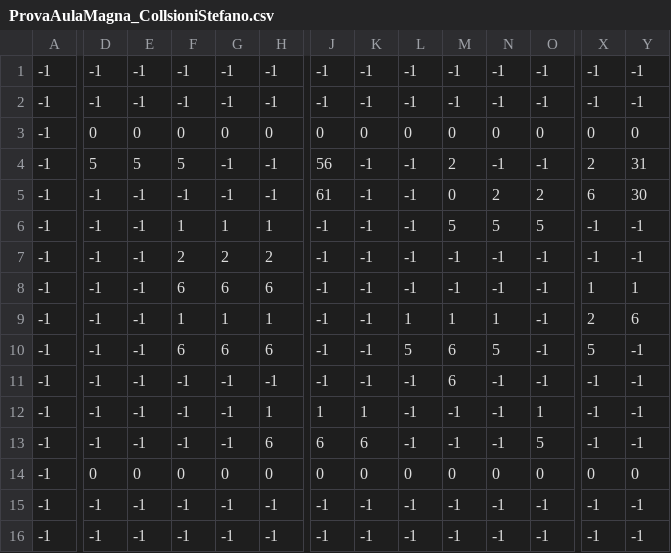
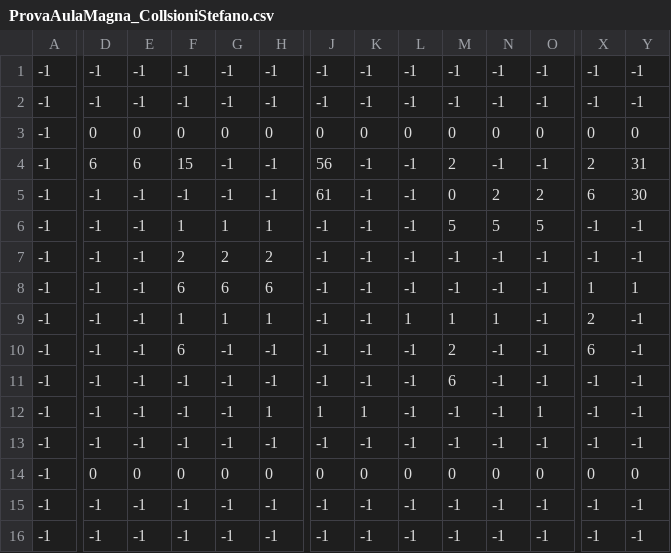
Before and after one commit to itisrivoira/TheLostKeys, a CSV file: MappaGioco/Tileset/Stanze/2-PrimoPiano/AulaMagna/csv/ProvaAulaMagna_CollsioniStefano.csv, drawn as a sheet; only a part is shown, gaps mark what is left out; the diff covers the shown part only; the diff names each change by its address in the sheet, - before the commit and + after, or states it on an @@ line.

Commit message:
Aggiunta aula magna

```diff
--- a/MappaGioco/Tileset/Stanze/2-PrimoPiano/AulaMagna/csv/ProvaAulaMagna_CollsioniStefano.csv
+++ b/MappaGioco/Tileset/Stanze/2-PrimoPiano/AulaMagna/csv/ProvaAulaMagna_CollsioniStefano.csv
-D4: 5
+D4: 6
-E4: 5
+E4: 6
-F4: 5
+F4: 15
-Y9: 6
+Y9: -1
-G10: 6
+G10: -1
-H10: 6
+H10: -1
-L10: 5
+L10: -1
-M10: 6
+M10: 2
-N10: 5
+N10: -1
-X10: 5
+X10: 6
-H13: 6
+H13: -1
-J13: 6
+J13: -1
-K13: 6
+K13: -1
-O13: 5
+O13: -1
```
Also changed, not shown: 3 edited cells elsewhere in this file, 6 other files.
